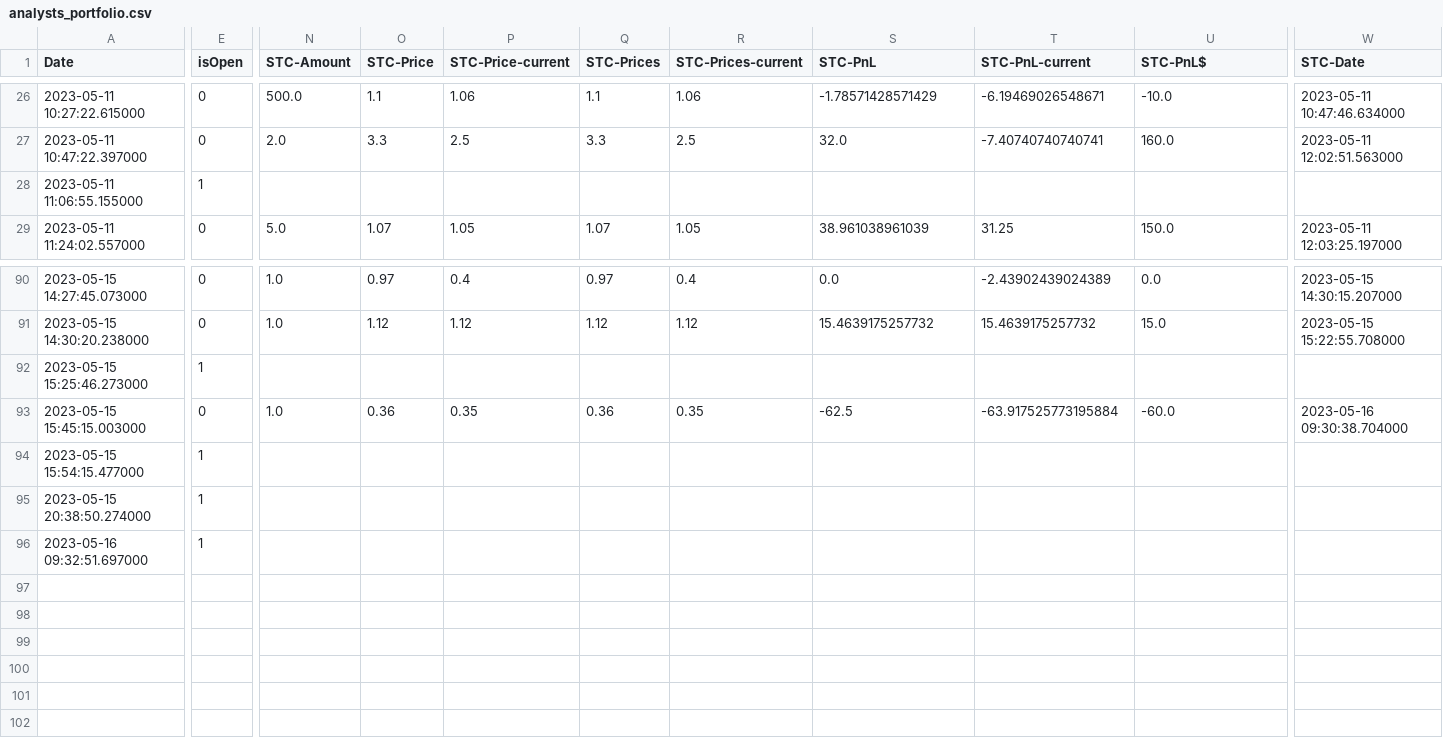
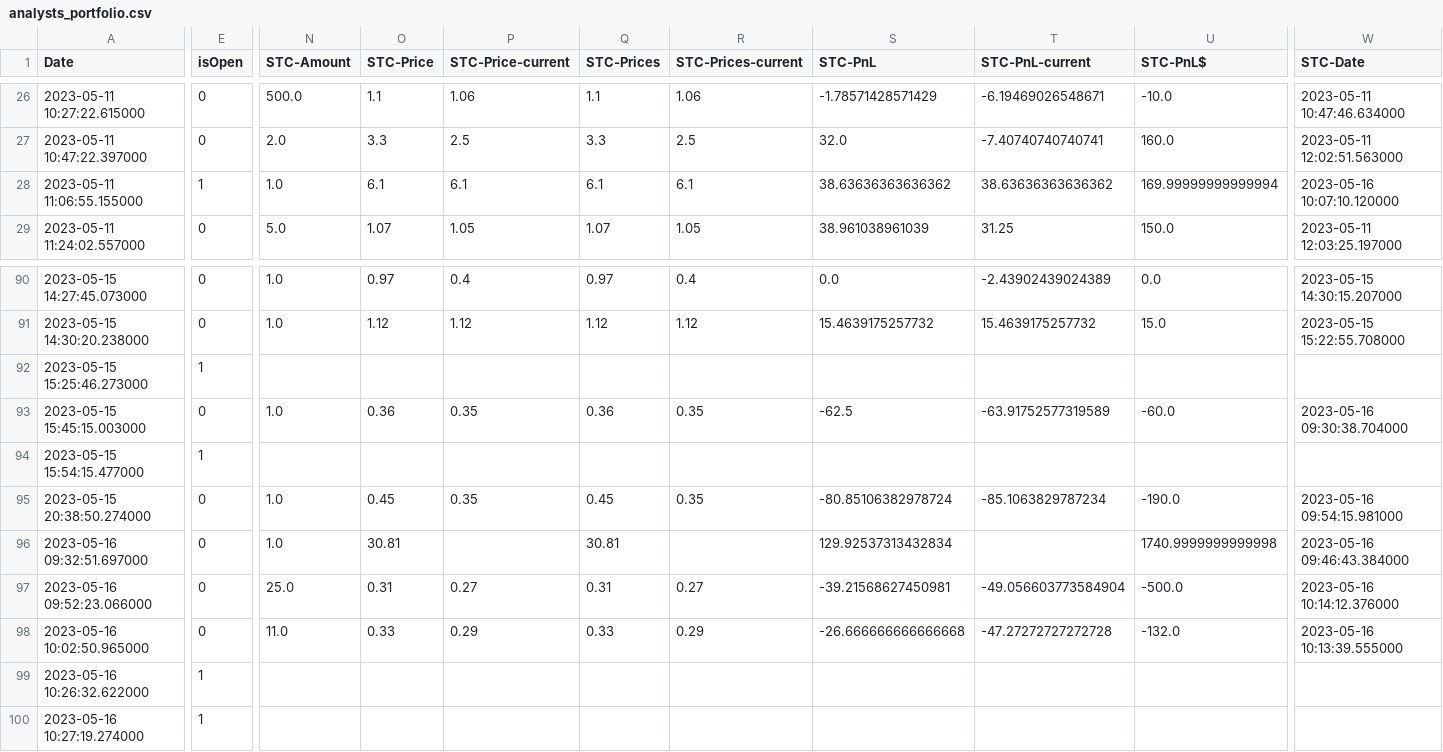
Before and after one commit to AdoNunes/DiscordAlertsTrader, a CSV file: data/analysts_portfolio.csv, drawn as a sheet; only a part is shown, gaps mark what is left out; rows hold the shown columns only; the diff covers the shown part only; the diff names each change by its address in the sheet, - before the commit and + after, or states it on an @@ line.

```diff
--- a/data/analysts_portfolio.csv
+++ b/data/analysts_portfolio.csv
-N28 (STC-Amount): (empty)
+N28 (STC-Amount): 1.0
-O28 (STC-Price): (empty)
+O28 (STC-Price): 6.1
-P28 (STC-Price-current): (empty)
+P28 (STC-Price-current): 6.1
-Q28 (STC-Prices): (empty)
+Q28 (STC-Prices): 6.1
-R28 (STC-Prices-current): (empty)
+R28 (STC-Prices-current): 6.1
-S28 (STC-PnL): (empty)
+S28 (STC-PnL): 38.63636363636362
-T28 (STC-PnL-current): (empty)
+T28 (STC-PnL-current): 38.63636363636362
-U28 (STC-PnL$): (empty)
+U28 (STC-PnL$): 169.99999999999994
-W28 (STC-Date): (empty)
+W28 (STC-Date): 2023-05-16 10:07:10.120000
-T93 (STC-PnL-current): -63.917525773195884
+T93 (STC-PnL-current): -63.91752577319589
-E95:E96 (isOpen): 1
+E95:E96 (isOpen): 0
-N95:N96 (STC-Amount): (empty)
+N95:N96 (STC-Amount): 1.0
-O95 (STC-Price): (empty)
+O95 (STC-Price): 0.45
-P95 (STC-Price-current): (empty)
+P95 (STC-Price-current): 0.35
-Q95 (STC-Prices): (empty)
+Q95 (STC-Prices): 0.45
-R95 (STC-Prices-current): (empty)
+R95 (STC-Prices-current): 0.35
-S95 (STC-PnL): (empty)
+S95 (STC-PnL): -80.85106382978724
-T95 (STC-PnL-current): (empty)
+T95 (STC-PnL-current): -85.1063829787234
-U95 (STC-PnL$): (empty)
+U95 (STC-PnL$): -190.0
-W95 (STC-Date): (empty)
+W95 (STC-Date): 2023-05-16 09:54:15.981000
-O96 (STC-Price): (empty)
+O96 (STC-Price): 30.81
-Q96 (STC-Prices): (empty)
+Q96 (STC-Prices): 30.81
-S96 (STC-PnL): (empty)
+S96 (STC-PnL): 129.92537313432834
-U96 (STC-PnL$): (empty)
+U96 (STC-PnL$): 1740.9999999999998
-W96 (STC-Date): (empty)
+W96 (STC-Date): 2023-05-16 09:46:43.384000
+row 97: 2023-05-16 09:52:23.066000 | 0 | 25.0 | 0.31 | 0.27 | 0.31 | 0.27 | -39.21568627450981 | -49.056603773584904 | -500.0 | 2023-05-16 10:14:12.376000
+row 98: 2023-05-16 10:02:50.965000 | 0 | 11.0 | 0.33 | 0.29 | 0.33 | 0.29 | -26.666666666666668 | -47.27272727272728 | -132.0 | 2023-05-16 10:13:39.555000
+row 99: 2023-05-16 10:26:32.622000 | 1
+row 100: 2023-05-16 10:27:19.274000 | 1
```
Also changed, not shown: 5 edited cells elsewhere in this file, 1 other file.
